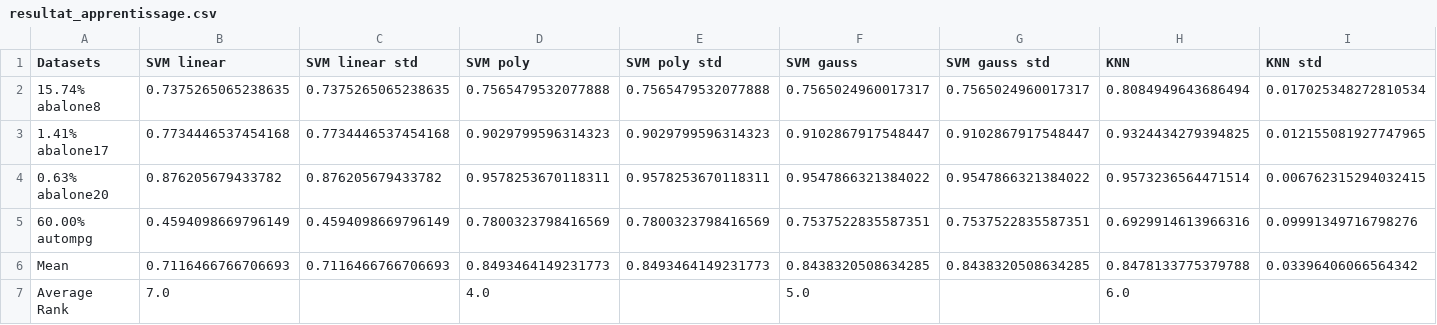
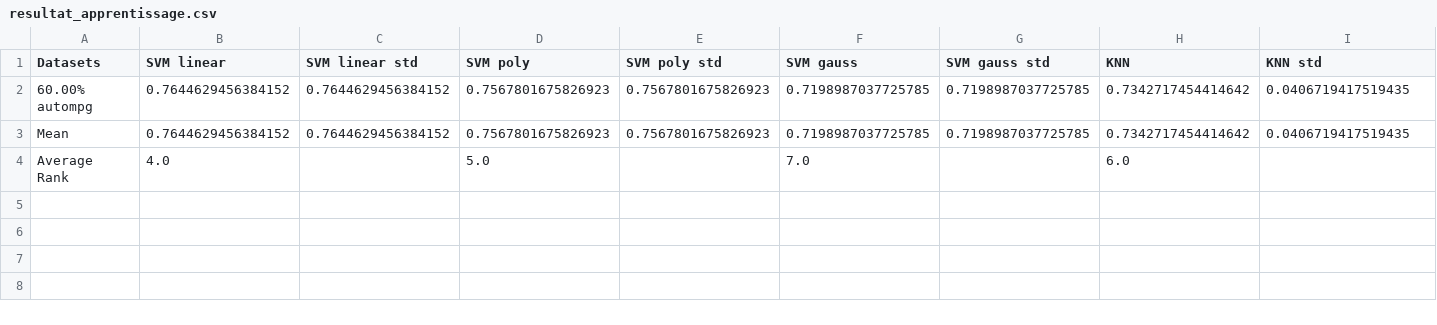
Before and after one commit to Manu-RMT/MachineLearning_M2, a CSV file: resultat_apprentissage.csv, drawn as a sheet; only a part is shown; removed rows and columns are numbered as before the commit, all else as after; rows hold the shown columns only; the diff covers the shown part only; the diff names each change by its address in the sheet, - before the commit and + after, or states it on an @@ line.

```diff
--- a/resultat_apprentissage.csv
+++ b/resultat_apprentissage.csv
-row 2: 15.74% abalone8 | 0.7375265065238635 | 0.7375265065238635 | 0.7565479532077888 | 0.7565479532077888 | 0.7565024960017317 | 0.7565024960017317 | 0.8084949643686494 | 0.017025348272810534
-row 3: 1.41% abalone17 | 0.7734446537454168 | 0.7734446537454168 | 0.9029799596314323 | 0.9029799596314323 | 0.9102867917548447 | 0.9102867917548447 | 0.9324434279394825 | 0.012155081927747965
-row 4: 0.63% abalone20 | 0.876205679433782 | 0.876205679433782 | 0.9578253670118311 | 0.9578253670118311 | 0.9547866321384022 | 0.9547866321384022 | 0.9573236564471514 | 0.006762315294032415
-B2 (SVM linear): 0.4594098669796149
+B2 (SVM linear): 0.7644629456384152
-C2 (SVM linear std): 0.4594098669796149
+C2 (SVM linear std): 0.7644629456384152
-D2 (SVM poly): 0.7800323798416569
+D2 (SVM poly): 0.7567801675826923
-E2 (SVM poly std): 0.7800323798416569
+E2 (SVM poly std): 0.7567801675826923
-F2 (SVM gauss): 0.7537522835587351
+F2 (SVM gauss): 0.7198987037725785
-G2 (SVM gauss std): 0.7537522835587351
+G2 (SVM gauss std): 0.7198987037725785
-H2 (KNN): 0.6929914613966316
+H2 (KNN): 0.7342717454414642
-I2 (KNN std): 0.09991349716798276
+I2 (KNN std): 0.0406719417519435
-B3 (SVM linear): 0.7116466766706693
+B3 (SVM linear): 0.7644629456384152
-C3 (SVM linear std): 0.7116466766706693
+C3 (SVM linear std): 0.7644629456384152
-D3 (SVM poly): 0.8493464149231773
+D3 (SVM poly): 0.7567801675826923
-E3 (SVM poly std): 0.8493464149231773
+E3 (SVM poly std): 0.7567801675826923
-F3 (SVM gauss): 0.8438320508634285
+F3 (SVM gauss): 0.7198987037725785
-G3 (SVM gauss std): 0.8438320508634285
+G3 (SVM gauss std): 0.7198987037725785
-H3 (KNN): 0.8478133775379788
+H3 (KNN): 0.7342717454414642
-I3 (KNN std): 0.03396406066564342
+I3 (KNN std): 0.0406719417519435
-B4 (SVM linear): 7.0
+B4 (SVM linear): 4.0
-D4 (SVM poly): 4.0
+D4 (SVM poly): 5.0
-F4 (SVM gauss): 5.0
+F4 (SVM gauss): 7.0
```
Also changed, not shown: 12 edited cells elsewhere in this file, resultat_apprentissage1.csv, 2 other files.
